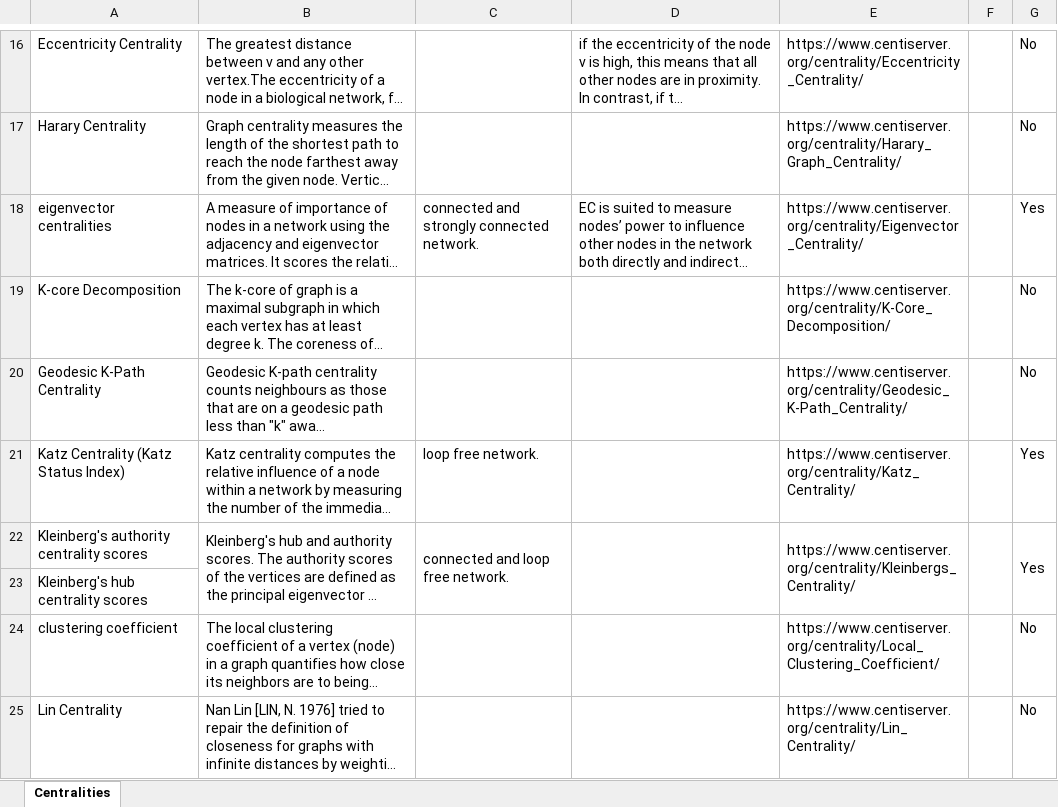
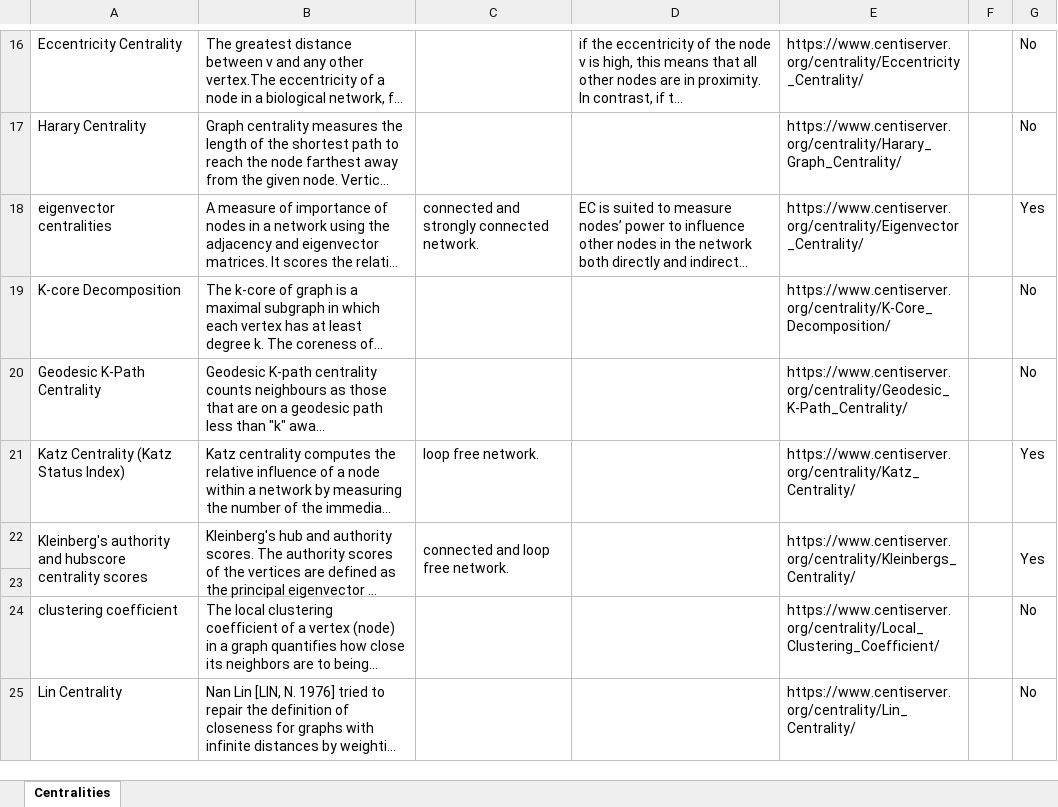
Before and after one commit to mandelbrot-walker/Unsupervised-Anamoly-Detection, an Excel workbook: Centralities.xlsx, sheet Centralities, drawn as a sheet; only a part is shown, gaps mark what is left out; long unchanged cells end in …; values as stored, in another font and other column widths than the file's, no cell formats; the diff names each change by its address in the sheet, - before the commit and + after, or states it on an @@ line.

Commit message:
Update Centralities.xlsx

```diff
--- a/Centralities.xlsx (sheet Centralities)
+++ b/Centralities.xlsx (sheet Centralities)
-A22: Kleinberg's authority centrality scores
+A22: Kleinberg's authority and hubscore centrality scores
+A22:A23 merged
-A23: Kleinberg's hub centrality scores
+A23: (empty)
```
Also changed, not shown: cell formats.
